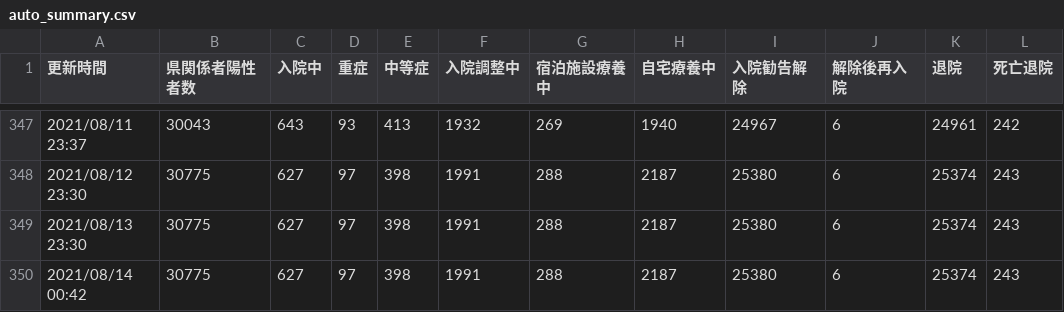
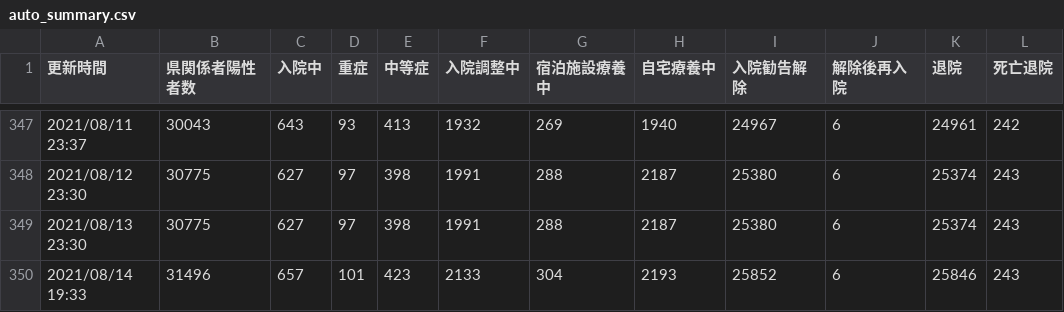
Before and after one commit to Code-for-OKINAWA/covid19-pdf-parser, a CSV file: data/auto_summary.csv, drawn as a sheet; only a part is shown, gaps mark what is left out.

Commit message:
[BOT] Update auto_output.csv

```diff
--- a/data/auto_summary.csv
+++ b/data/auto_summary.csv
@@ -349,2 +349,2 @@
 2021/08/13 23:30,30775,627,97,398,1991,288,2187,25380,6,25374,243
-2021/08/14 00:42,30775,627,97,398,1991,288,2187,25380,6,25374,243
+2021/08/14 19:33,31496,657,101,423,2133,304,2193,25852,6,25846,243
```
